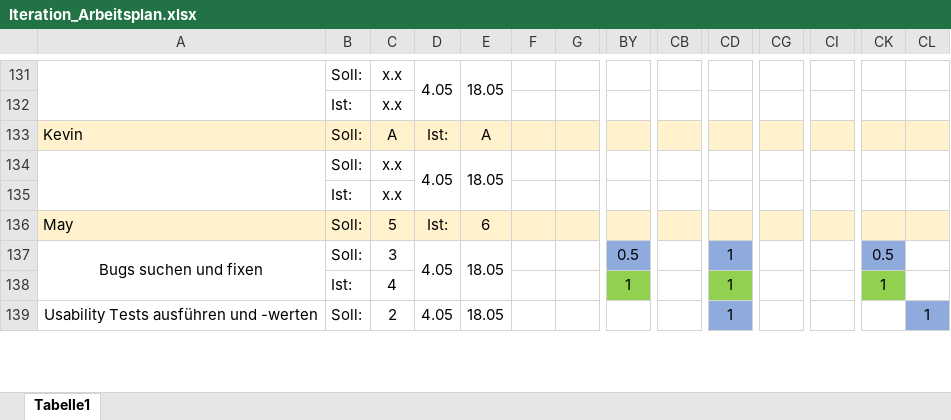
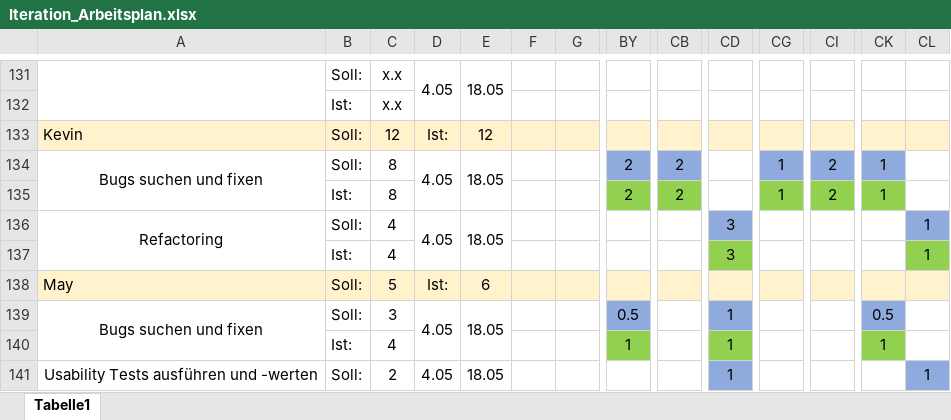
Before and after one commit to JanKoch99/PSE_DELIVERABLES, an Excel workbook: Arbeitsplan/Iteration_Arbeitsplan.xlsx, sheet Tabelle1, drawn as a sheet; only a part is shown, gaps mark what is left out; values as stored, in another font and other column widths than the file's, no borders; charts and pictures not drawn; removed rows and columns are numbered as before the commit, all else as after; rows hold the shown columns only; the diff names each change by its address in the sheet, - before the commit and + after, or states it on an @@ line.

Commit message:
update Arbeitsplan

```diff
--- a/Arbeitsplan/Iteration_Arbeitsplan.xlsx (sheet Tabelle1)
+++ b/Arbeitsplan/Iteration_Arbeitsplan.xlsx (sheet Tabelle1)
-C133: A
+C133: 12
-E133: A
+E133: 12
-row 134:  | Soll: | x.x | 4.05 | 18.05
-row 135:  | Ist: | x.x
+row 134: Bugs suchen und fixen | Soll: | 8 | 4.05 | 18.05 |  |  | 2 | 2 |  | 1 | 2 | 1
+row 135:  | Ist: | 8 |  |  |  |  | 2 | 2 |  | 1 | 2 | 1
+row 136: Refactoring | Soll: | 4 | 4.05 | 18.05 |  |  |  |  | 3 |  |  |  | 1
+row 137:  | Ist: | 4 |  |  |  |  |  |  | 3 |  |  |  | 1
```
Also changed, not shown: charts or pictures.
